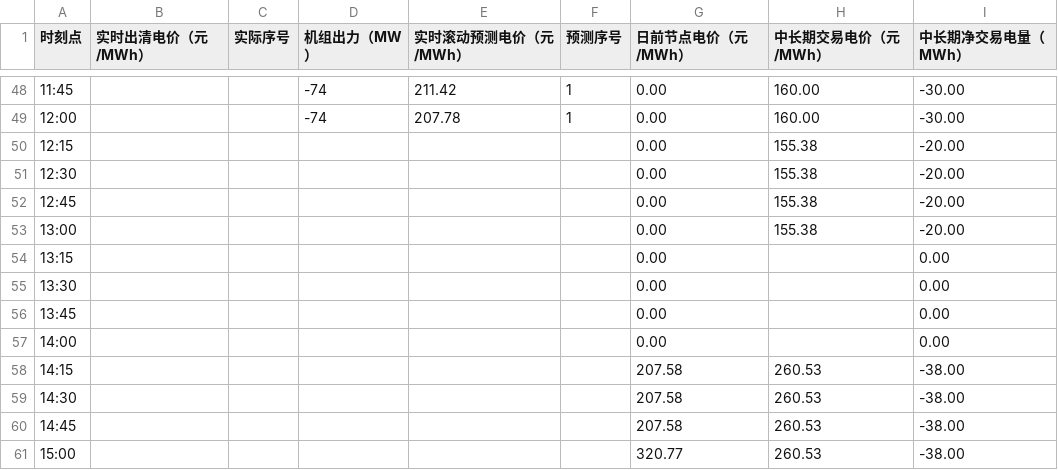
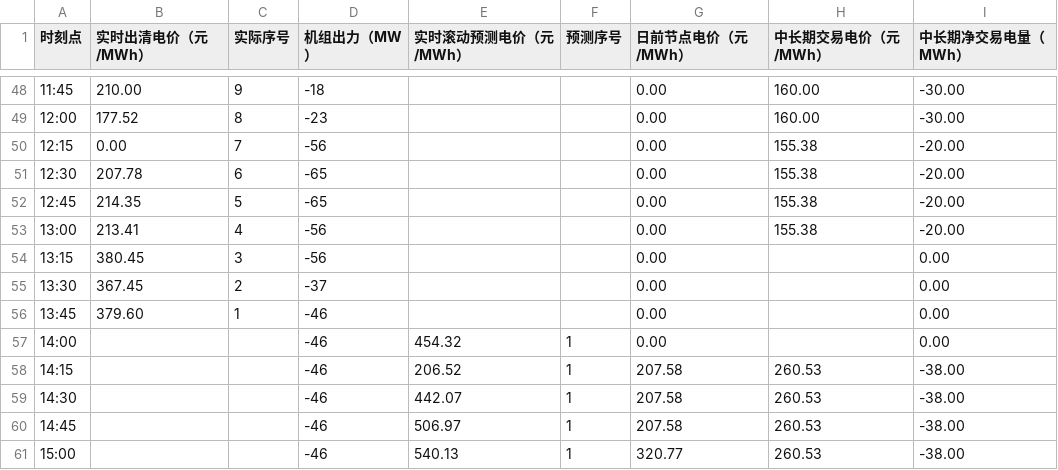
Before and after one commit to arliu633-glitch/hb-price-chart-public, a CSV file: 实时滚动电价折线图数据.csv, drawn as a sheet; only a part is shown, gaps mark what is left out; the diff covers the shown part only.

```diff
--- a/实时滚动电价折线图数据.csv
+++ b/实时滚动电价折线图数据.csv
@@ -48,14 +48,14 @@
-11:45,,,-74,211.42,1,0.00,160.00,-30.00
-12:00,,,-74,207.78,1,0.00,160.00,-30.00
-12:15,,,,,,0.00,155.38,-20.00
-12:30,,,,,,0.00,155.38,-20.00
-12:45,,,,,,0.00,155.38,-20.00
-13:00,,,,,,0.00,155.38,-20.00
-13:15,,,,,,0.00,,0.00
-13:30,,,,,,0.00,,0.00
-13:45,,,,,,0.00,,0.00
-14:00,,,,,,0.00,,0.00
-14:15,,,,,,207.58,260.53,-38.00
-14:30,,,,,,207.58,260.53,-38.00
-14:45,,,,,,207.58,260.53,-38.00
-15:00,,,,,,320.77,260.53,-38.00
+11:45,210.00,9,-18,,,0.00,160.00,-30.00
+12:00,177.52,8,-23,,,0.00,160.00,-30.00
+12:15,0.00,7,-56,,,0.00,155.38,-20.00
+12:30,207.78,6,-65,,,0.00,155.38,-20.00
+12:45,214.35,5,-65,,,0.00,155.38,-20.00
+13:00,213.41,4,-56,,,0.00,155.38,-20.00
+13:15,380.45,3,-56,,,0.00,,0.00
+13:30,367.45,2,-37,,,0.00,,0.00
+13:45,379.60,1,-46,,,0.00,,0.00
+14:00,,,-46,454.32,1,0.00,,0.00
+14:15,,,-46,206.52,1,207.58,260.53,-38.00
+14:30,,,-46,442.07,1,207.58,260.53,-38.00
+14:45,,,-46,506.97,1,207.58,260.53,-38.00
+15:00,,,-46,540.13,1,320.77,260.53,-38.00
```
Also changed, not shown: 71 edited cells elsewhere in this file, 2 other files.
